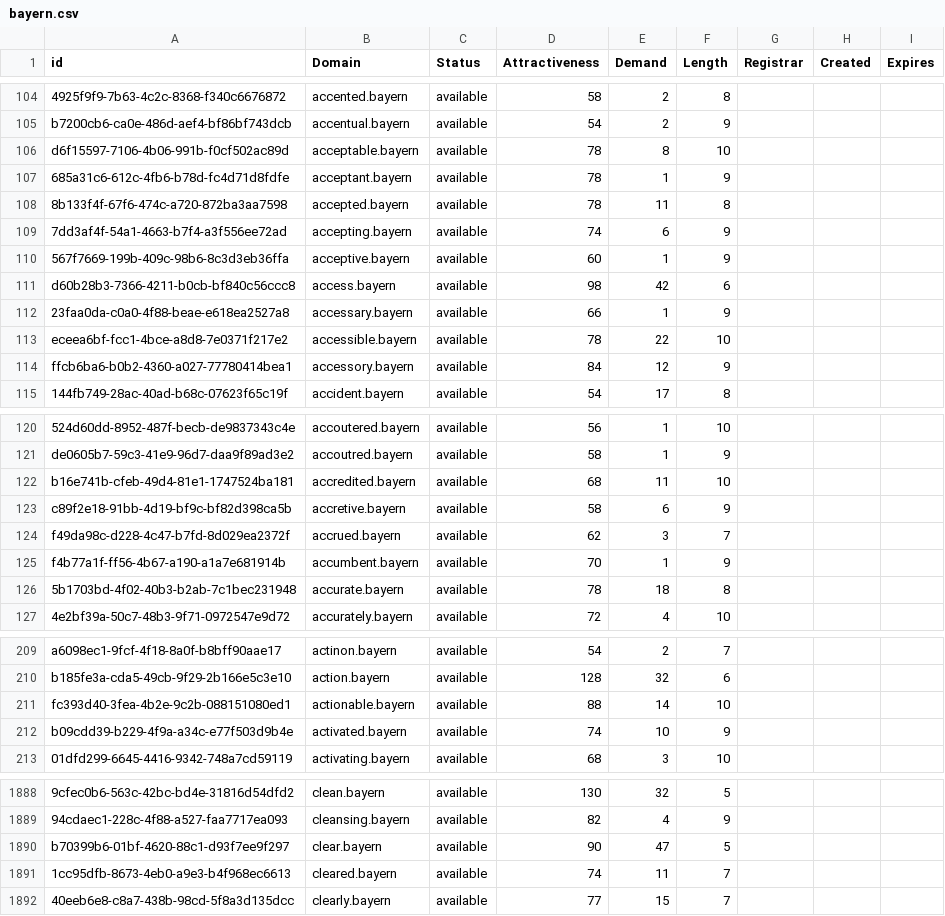
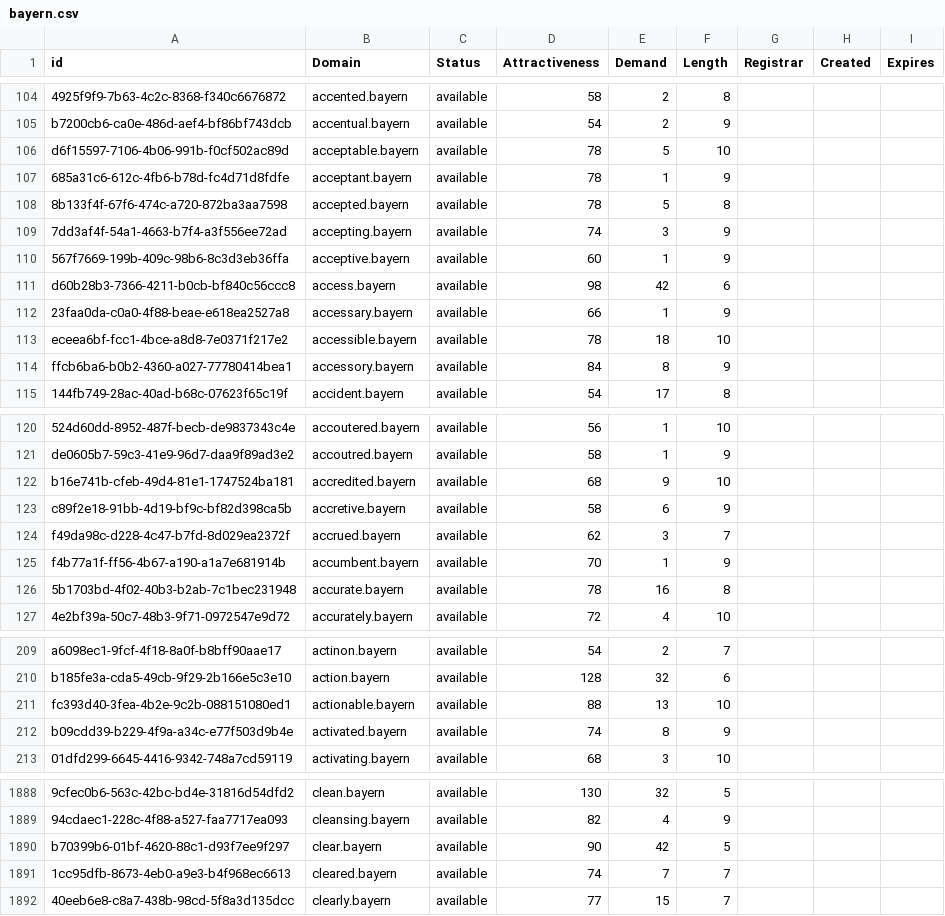
Before and after one commit to UniqueDomains/bayern-oneword-domains, a CSV file: bayern.csv, drawn as a sheet; only a part is shown, gaps mark what is left out; the diff covers the shown part only; the diff names each change by its address in the sheet, - before the commit and + after, or states it on an @@ line.

```diff
--- a/bayern.csv
+++ b/bayern.csv
-E106 (Demand): 8
+E106 (Demand): 5
-E108 (Demand): 11
+E108 (Demand): 5
-E109 (Demand): 6
+E109 (Demand): 3
-E113 (Demand): 22
+E113 (Demand): 18
-E114 (Demand): 12
+E114 (Demand): 8
-E122 (Demand): 11
+E122 (Demand): 9
-E126 (Demand): 18
+E126 (Demand): 16
-E211 (Demand): 14
+E211 (Demand): 13
-E212 (Demand): 10
+E212 (Demand): 8
-E1890 (Demand): 47
+E1890 (Demand): 42
-E1891 (Demand): 11
+E1891 (Demand): 7
```
Also changed, not shown: 41 edited cells elsewhere in this file, 1 other file.
